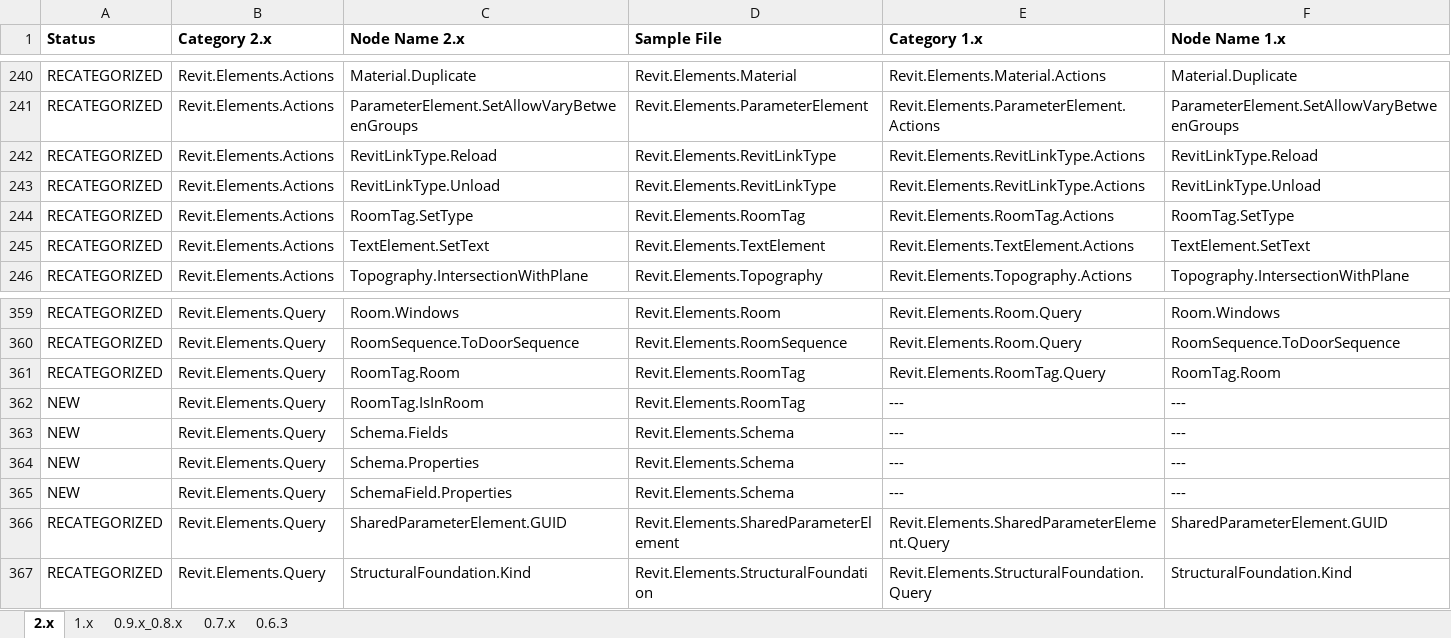
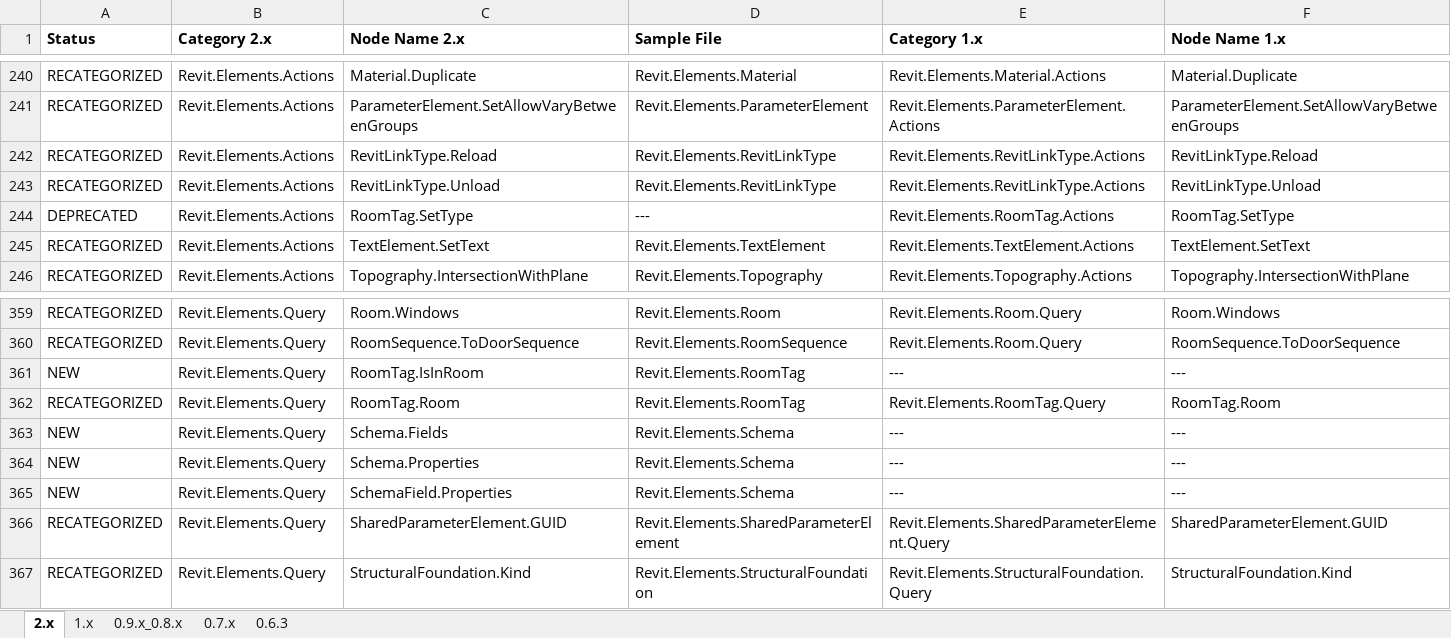
Before and after one commit to andydandy74/ClockworkForDynamo, an Excel workbook: NodeList.xlsx, sheet 2.x, drawn as a sheet; only a part is shown, gaps mark what is left out; values as stored, in another font and other column widths than the file's, no borders; charts and pictures and conditional formats not drawn; the diff covers the shown part only; the diff names each change by its address in the sheet, - before the commit and + after, or states it on an @@ line.

Commit message:
#363 #404 #405 #408 Marked a number of nodes deprecated

```diff
--- a/NodeList.xlsx (sheet 2.x)
+++ b/NodeList.xlsx (sheet 2.x)
-A244 (Status): RECATEGORIZED
+A244 (Status): DEPRECATED
-D244 (Sample File): Revit.Elements.RoomTag
+D244 (Sample File): ---
@@ row 362 moved to row 361: NEW @@
```
Also changed, not shown: 18 edited cells elsewhere in this sheet, formulas that keep their value.
